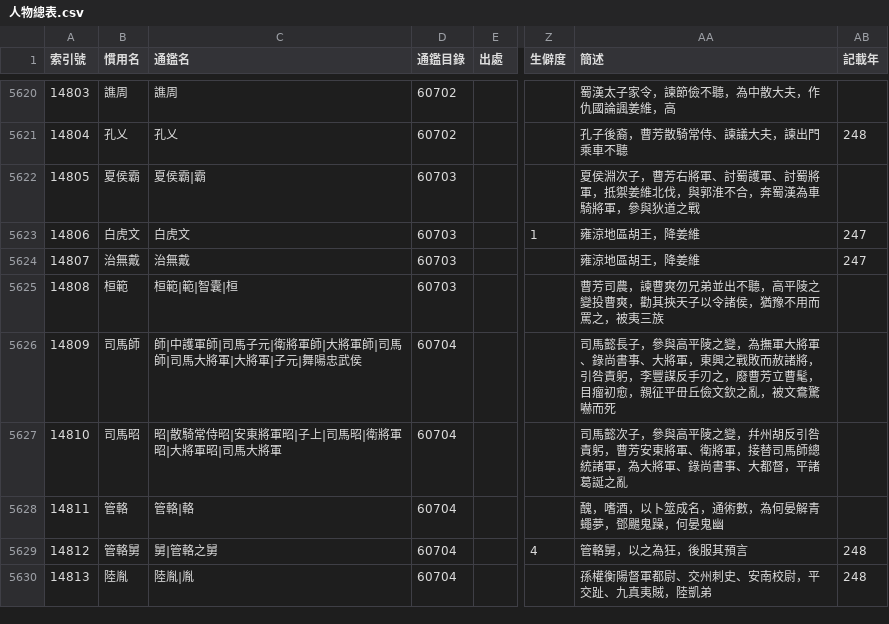
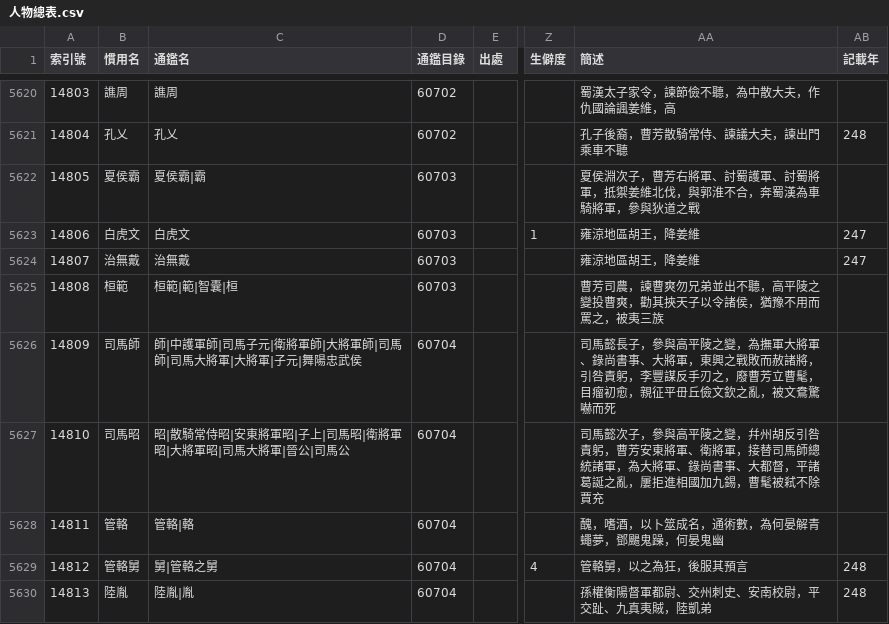
Before and after one commit to gintian/zizhitongjian, a CSV file: 1_主要數據/人物總表.csv, drawn as a sheet; only a part is shown, gaps mark what is left out; the diff covers the shown part only; the diff names each change by its address in the sheet, - before the commit and + after, or states it on an @@ line.

```diff
--- a/1_主要數據/人物總表.csv
+++ b/1_主要數據/人物總表.csv
-C5627 (通鑑名): 昭|散騎常侍昭|安東將軍昭|子上|司馬昭|衛將軍昭|大將軍昭|司馬大將軍
+C5627 (通鑑名): 昭|散騎常侍昭|安東將軍昭|子上|司馬昭|衛將軍昭|大將軍昭|司馬大將軍|晉公|司馬公
-AA5627 (簡述): …葛誕之亂
+AA5627 (簡述): …葛誕之亂，屢拒進相國加九錫，曹髦被弒不除賈充
```
Also changed, not shown: 11 added rows, 1 removed row, 58 edited cells and row numbers in column A elsewhere in this file, 1_主要數據/通鑑目錄.csv, 4 other files.
